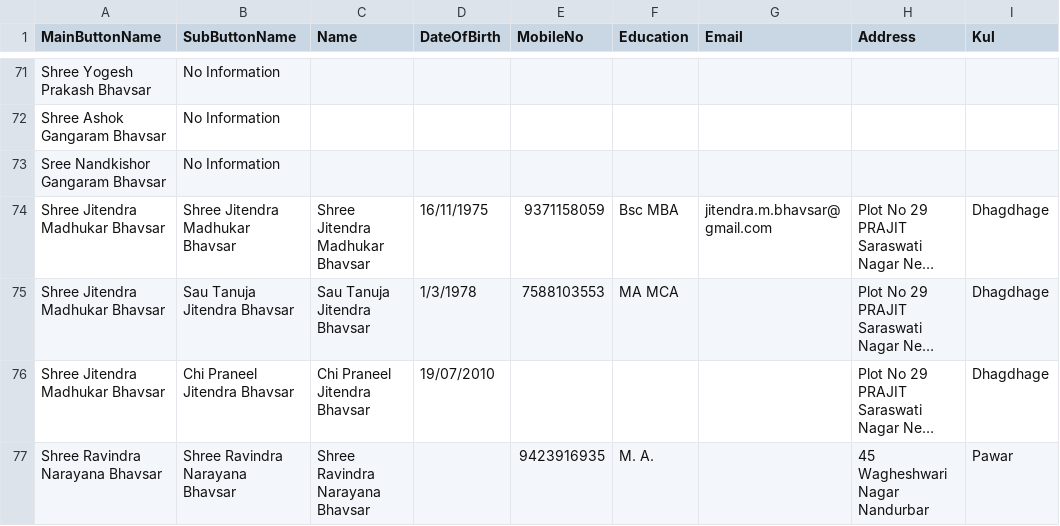
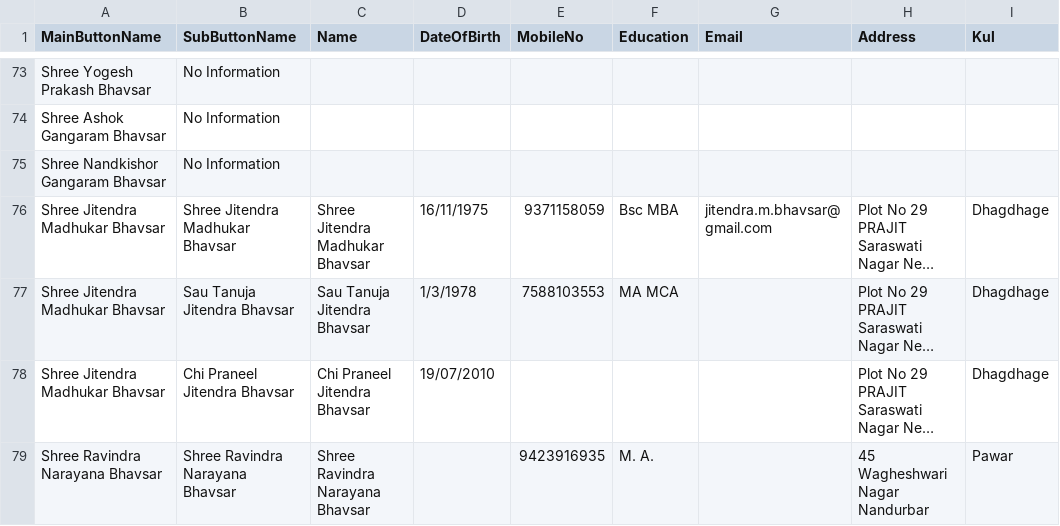
Before and after one commit to KailasBhavsar/BhavsarSamajNandurbar, a CSV file: generated_data.csv, drawn as a sheet; only a part is shown, gaps mark what is left out; long unchanged cells end in …; addresses are those after the commit; the diff covers the shown part only; the diff names each change by its address in the sheet, - before the commit and + after, or states it on an @@ line.

Commit message:
Update generated_data.csv

```diff
--- a/generated_data.csv
+++ b/generated_data.csv
-A75 (MainButtonName): Sree Nandkishor Gangaram Bhavsar
+A75 (MainButtonName): Shree Nandkishor Gangaram Bhavsar
```
Also changed, not shown: 9 added rows, 2 removed rows and 8 edited cells elsewhere in this file.
